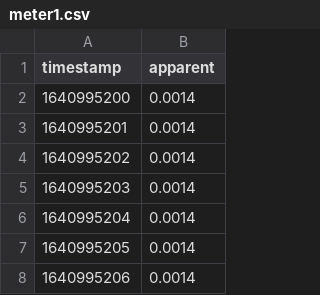
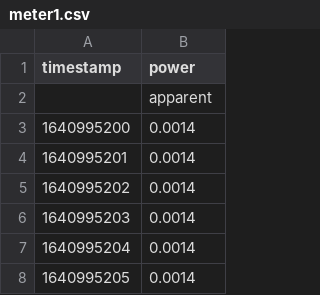
Before and after one commit to moorl007/SeniorProject, a CSV file: SeniorDataset/building1/elec/meter1.csv, drawn as a sheet; only a part is shown; the shorter side is filled out with more unchanged rows.

```diff
--- a/SeniorDataset/building1/elec/meter1.csv
+++ b/SeniorDataset/building1/elec/meter1.csv
@@ -1,2 +1,3 @@
-timestamp,apparent
+timestamp,power
+,apparent
 1640995200,0.0014
```
Also changed, not shown: SeniorDataset/building1/elec/meter2.csv, 4 other files.
